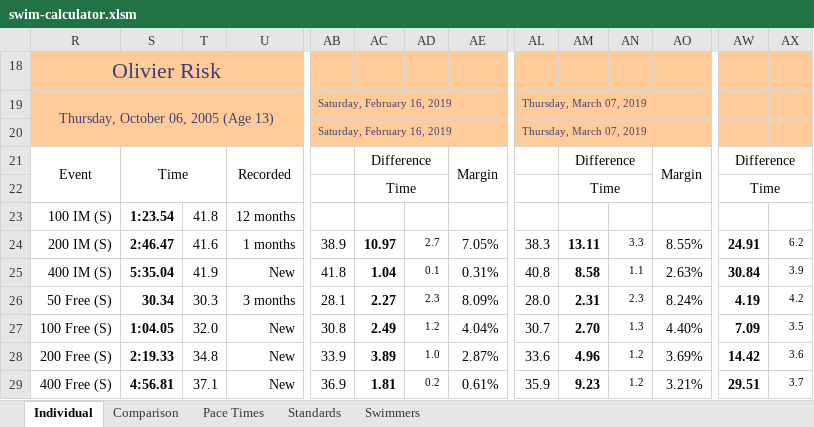
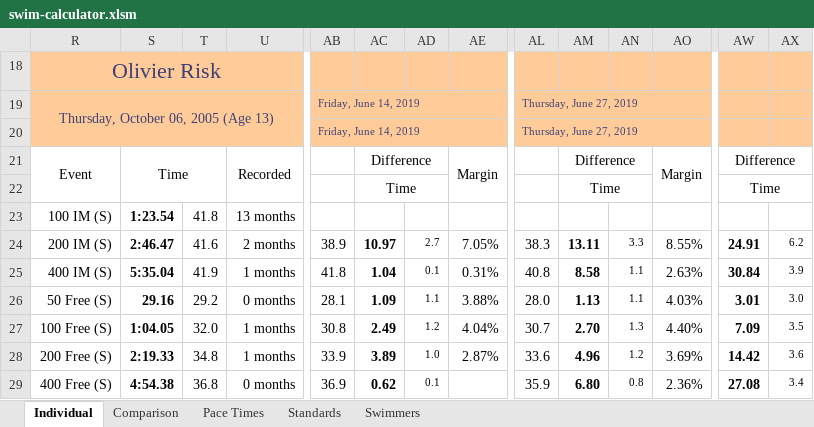
Before and after one commit to Subject2Risk/swim-report, an Excel workbook: swim-calculator.xlsm, sheet Individual, drawn as a sheet; only a part is shown, gaps mark what is left out; values as stored, in another font and other column widths than the file's, no borders; conditional formats not drawn; the diff covers the shown part only; the diff names each change by its address in the sheet, - before the commit and + after, or states it on an @@ line.

```diff
--- a/swim-calculator.xlsm (sheet Individual)
+++ b/swim-calculator.xlsm (sheet Individual)
-AB19:AB20: Saturday, February 16, 2019
+AB19:AB20: Friday, June 14, 2019
-AL19:AL20: Thursday, March 07, 2019
+AL19:AL20: Thursday, June 27, 2019
-U23: 12 months
+U23: 13 months
-U24: 1 months
+U24: 2 months
-U25: New
+U25: 1 months
-S26: 30.34
+S26: 29.16
-T26: 30.3
+T26: 29.2
-U26: 3 months
+U26: 0 months
-AC26: 2.27
+AC26: 1.09
-AD26: 2.3
+AD26: 1.1
-AE26: 8.09%
+AE26: 3.88%
-AM26: 2.31
+AM26: 1.13
-AN26: 2.3
+AN26: 1.1
-AO26: 8.24%
+AO26: 4.03%
-AW26: 4.19
+AW26: 3.01
-AX26: 4.2
+AX26: 3.0
-U27:U28: New
+U27:U28: 1 months
-S29: 4:56.81
+S29: 4:54.38
-T29: 37.1
+T29: 36.8
-U29: New
+U29: 0 months
-AC29: 1.81
+AC29: 0.62
-AD29: 0.2
+AD29: 0.1
-AE29: 0.61%
+AE29: (empty)
-AM29: 9.23
+AM29: 6.80
-AN29: 1.2
+AN29: 0.8
-AO29: 3.21%
+AO29: 2.36%
-AW29: 29.51
+AW29: 27.08
-AX29: 3.7
+AX29: 3.4
```
Also changed, not shown: 62 edited cells elsewhere in this sheet, sheet Comparison, sheet Swimmers, sheet Standards, hidden cells.
